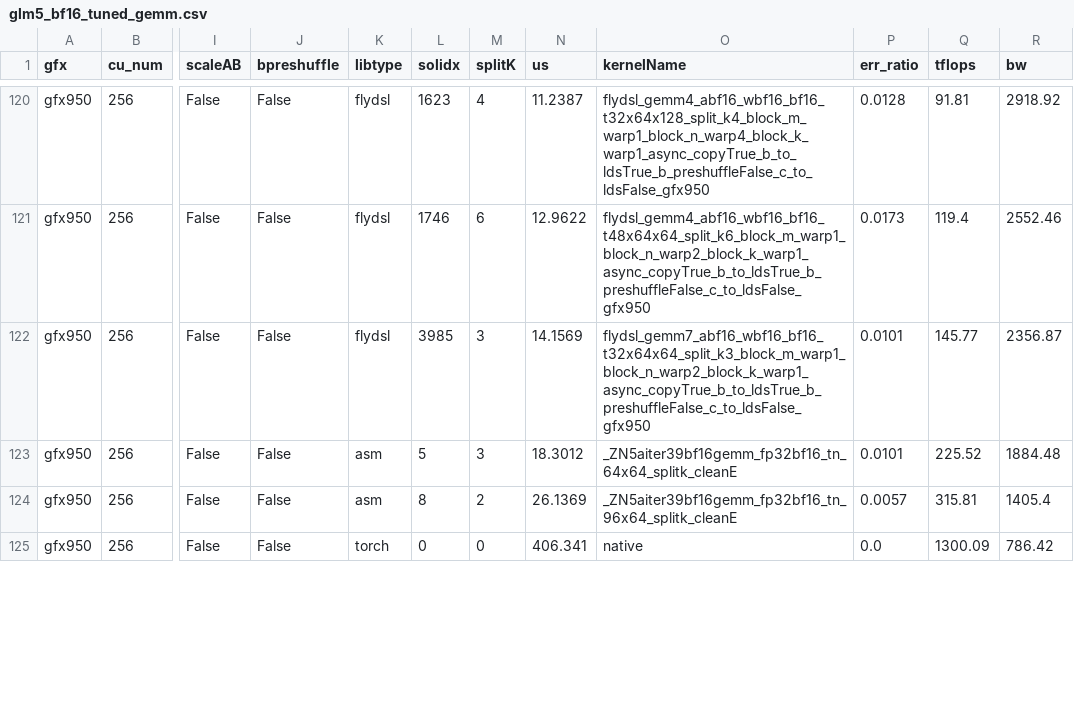
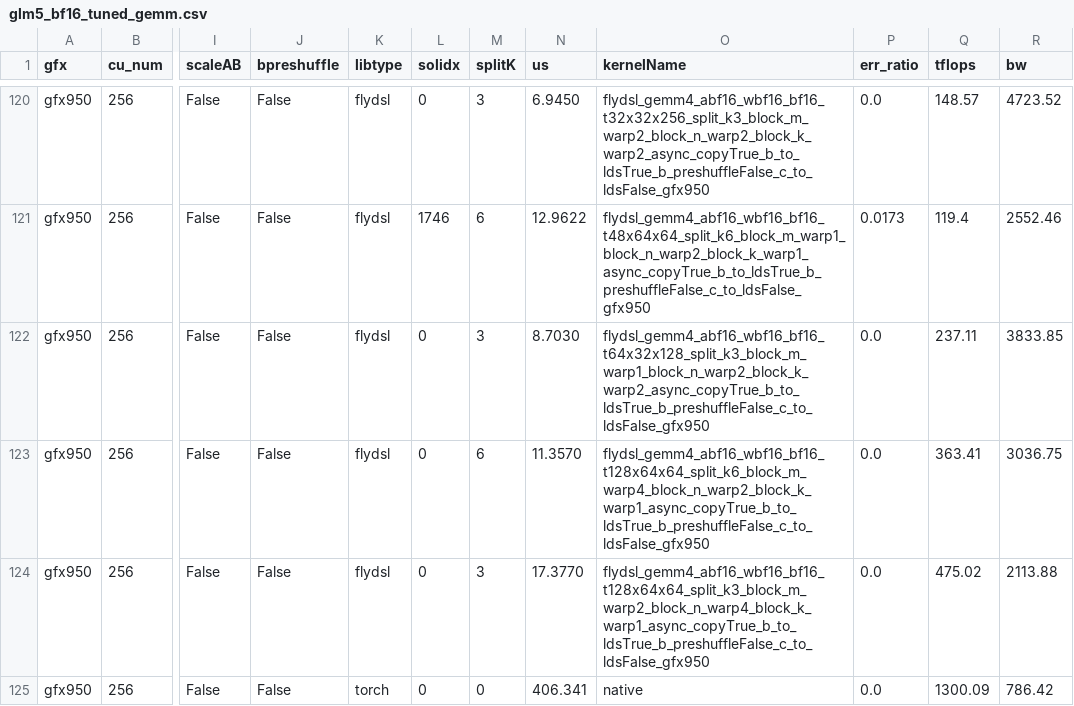
Before and after one commit to xiaobochen-amd/aiter, a CSV file: aiter/configs/model_configs/glm5_bf16_tuned_gemm.csv, drawn as a sheet; only a part is shown, gaps mark what is left out; the diff covers the shown part only; the diff names each change by its address in the sheet, - before the commit and + after, or states it on an @@ line.

```diff
--- a/aiter/configs/model_configs/glm5_bf16_tuned_gemm.csv
+++ b/aiter/configs/model_configs/glm5_bf16_tuned_gemm.csv
-L120 (solidx): 1623
+L120 (solidx): 0
-M120 (splitK): 4
+M120 (splitK): 3
-N120 (us): 11.2387
+N120 (us): 6.9450
-O120 (kernelName): flydsl_gemm4_abf16_wbf16_bf16_t32x64x128_split_k4_block_m_warp1_block_n_warp4_block_k_warp1_async_copyTrue_b_to_ldsTrue_b_preshuffleFalse_c_to_ldsFalse_gfx950
+O120 (kernelName): flydsl_gemm4_abf16_wbf16_bf16_t32x32x256_split_k3_block_m_warp2_block_n_warp2_block_k_warp2_async_copyTrue_b_to_ldsTrue_b_preshuffleFalse_c_to_ldsFalse_gfx950
-P120 (err_ratio): 0.0128
+P120 (err_ratio): 0.0
-Q120 (tflops): 91.81
+Q120 (tflops): 148.57
-R120 (bw): 2918.92
+R120 (bw): 4723.52
-L122 (solidx): 3985
+L122 (solidx): 0
-N122 (us): 14.1569
+N122 (us): 8.7030
-O122 (kernelName): flydsl_gemm7_abf16_wbf16_bf16_t32x64x64_split_k3_block_m_warp1_block_n_warp2_block_k_warp1_async_copyTrue_b_to_ldsTrue_b_preshuffleFalse_c_to_ldsFalse_gfx950
+O122 (kernelName): flydsl_gemm4_abf16_wbf16_bf16_t64x32x128_split_k3_block_m_warp1_block_n_warp2_block_k_warp2_async_copyTrue_b_to_ldsTrue_b_preshuffleFalse_c_to_ldsFalse_gfx950
-P122:P123 (err_ratio): 0.0101
+P122:P123 (err_ratio): 0.0
-Q122 (tflops): 145.77
+Q122 (tflops): 237.11
-R122 (bw): 2356.87
+R122 (bw): 3833.85
-K123:K124 (libtype): asm
+K123:K124 (libtype): flydsl
-L123 (solidx): 5
+L123 (solidx): 0
-M123 (splitK): 3
+M123 (splitK): 6
-N123 (us): 18.3012
+N123 (us): 11.3570
-O123 (kernelName): _ZN5aiter39bf16gemm_fp32bf16_tn_64x64_splitk_cleanE
+O123 (kernelName): flydsl_gemm4_abf16_wbf16_bf16_t128x64x64_split_k6_block_m_warp4_block_n_warp2_block_k_warp1_async_copyTrue_b_to_ldsTrue_b_preshuffleFalse_c_to_ldsFalse_gfx950
-Q123 (tflops): 225.52
+Q123 (tflops): 363.41
-R123 (bw): 1884.48
+R123 (bw): 3036.75
-L124 (solidx): 8
+L124 (solidx): 0
-M124 (splitK): 2
+M124 (splitK): 3
-N124 (us): 26.1369
+N124 (us): 17.3770
-O124 (kernelName): _ZN5aiter39bf16gemm_fp32bf16_tn_96x64_splitk_cleanE
+O124 (kernelName): flydsl_gemm4_abf16_wbf16_bf16_t128x64x64_split_k3_block_m_warp2_block_n_warp4_block_k_warp1_async_copyTrue_b_to_ldsTrue_b_preshuffleFalse_c_to_ldsFalse_gfx950
-P124 (err_ratio): 0.0057
+P124 (err_ratio): 0.0
-Q124 (tflops): 315.81
+Q124 (tflops): 475.02
-R124 (bw): 1405.4
+R124 (bw): 2113.88
```
Also changed, not shown: 156 edited cells elsewhere in this file, aiter/configs/bf16_tuned_gemm.csv, 9 other files.
